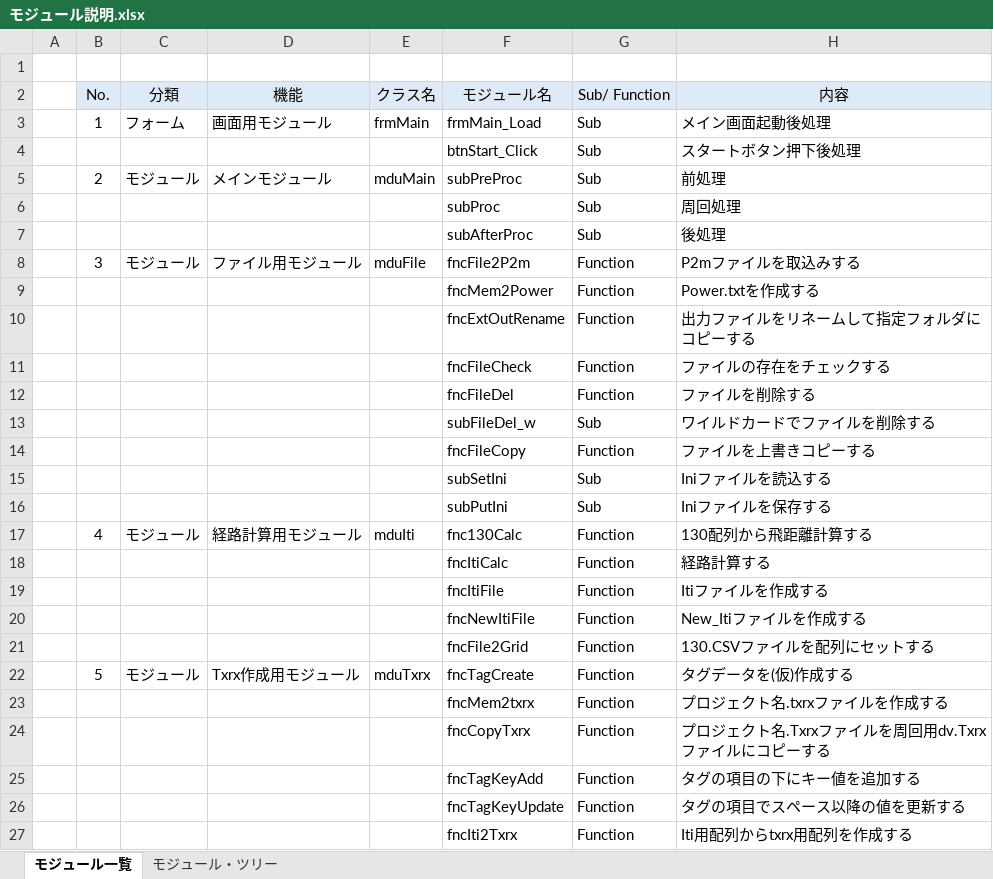
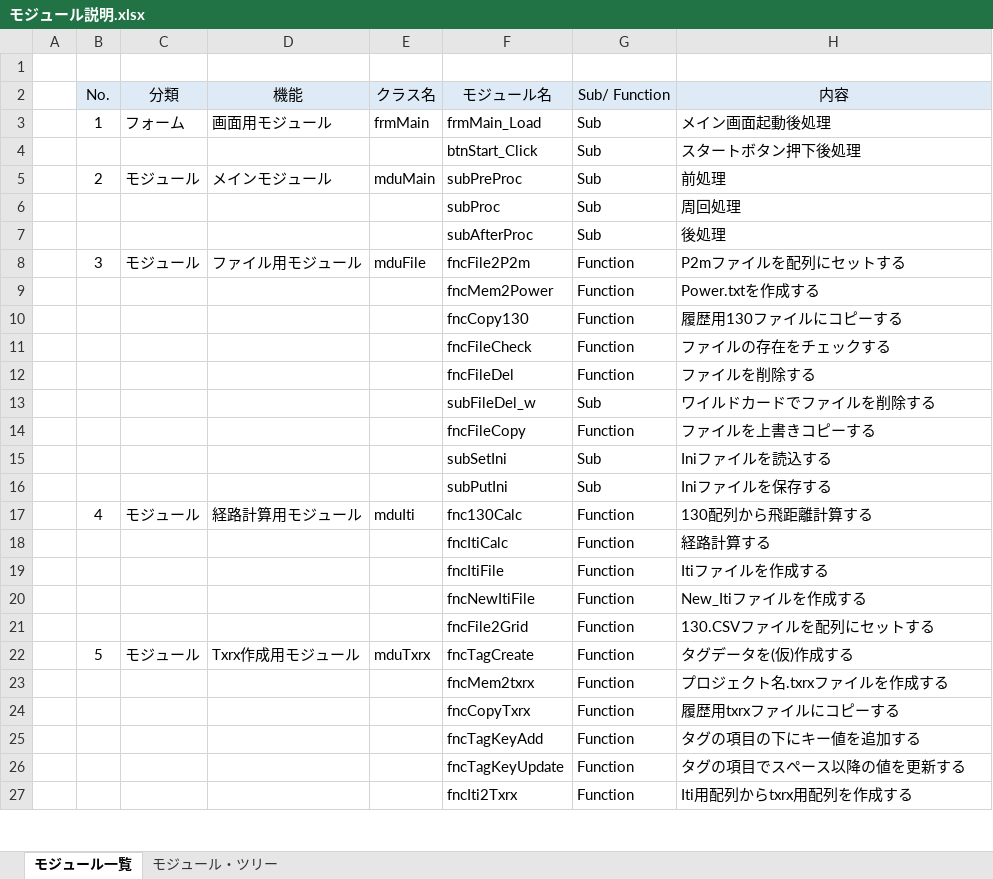
Before and after one commit to x-310/Circling-Drones, an Excel workbook: Doc/モジュール説明.xlsx, sheet モジュール一覧, drawn as a sheet; only a part is shown; values as stored, in another font and other column widths than the file's, no borders; removed rows and columns are numbered as before the commit, all else as after; the diff names each change by its address in the sheet, - before the commit and + after, or states it on an @@ line.

```diff
--- a/Doc/モジュール説明.xlsx (sheet モジュール一覧)
+++ b/Doc/モジュール説明.xlsx (sheet モジュール一覧)
-H8 (内容): P2mファイルを取込みする
+H8 (内容): P2mファイルを配列にセットする
-row 10:  |  |  |  |  | fncExtOutRename | Function | 出力ファイルをリネームして指定フォルダにコピーする
+row 10:  |  |  |  |  | fncCopy130 | Function | 履歴用130ファイルにコピーする
-H24 (内容): プロジェクト名.Txrxファイルを周回用dv.Txrxファイルにコピーする
+H24 (内容): 履歴用txrxファイルにコピーする
```
Also changed, not shown: Doc/CirclingDrones処理フロー.xlsx, Doc/画面イメージ.xlsx, 34 other files.
